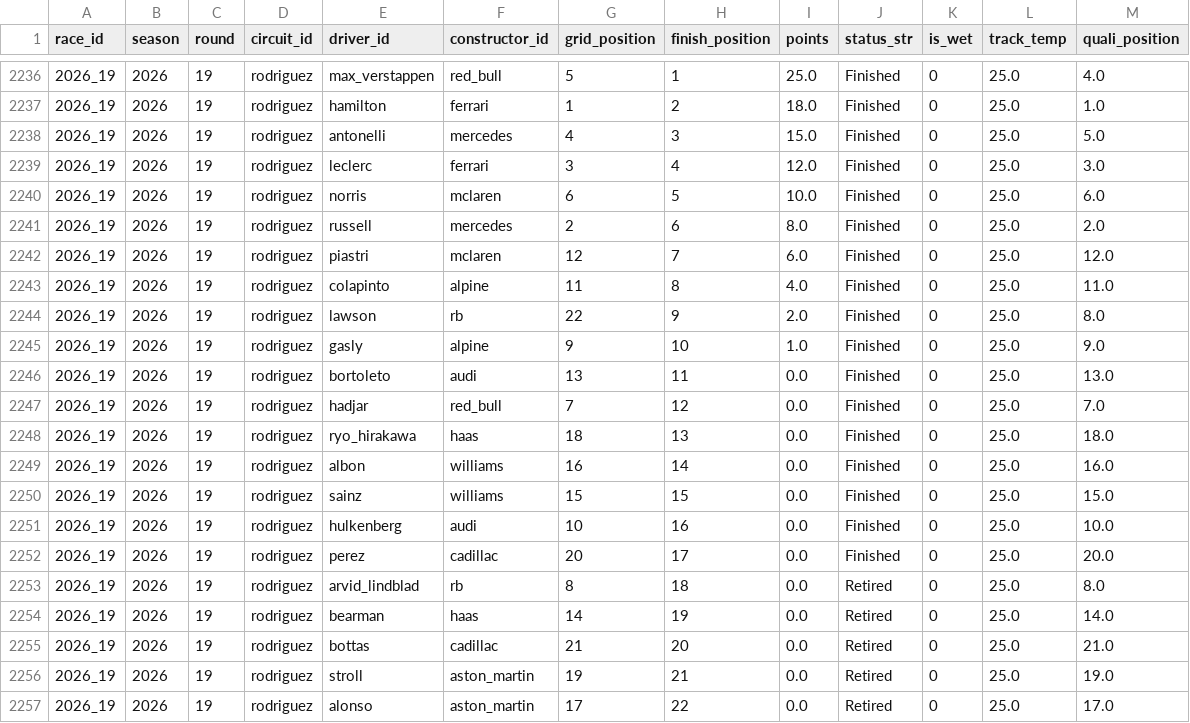
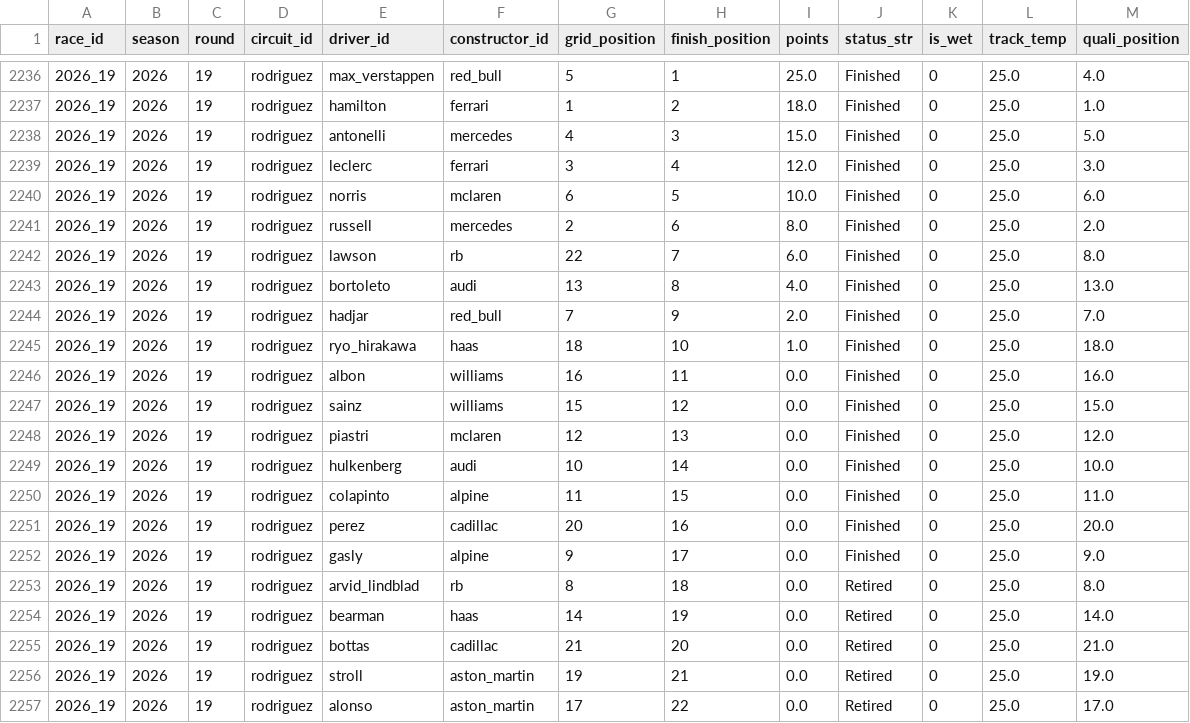
Before and after one commit to CKmellow/f1-veteran-ranker, a CSV file: data/raw/f1_canonical_master.csv, drawn as a sheet; only a part is shown, gaps mark what is left out.

```diff
--- a/data/raw/f1_canonical_master.csv
+++ b/data/raw/f1_canonical_master.csv
@@ -2241,13 +2241,13 @@ race_id,season,round,circuit_id,driver_id,constructor_id,grid_position,finish_po
 2026_19,2026,19,rodriguez,russell,mercedes,2,6,8.0,Finished,0,25.0,2.0
-2026_19,2026,19,rodriguez,piastri,mclaren,12,7,6.0,Finished,0,25.0,12.0
-2026_19,2026,19,rodriguez,colapinto,alpine,11,8,4.0,Finished,0,25.0,11.0
-2026_19,2026,19,rodriguez,lawson,rb,22,9,2.0,Finished,0,25.0,8.0
-2026_19,2026,19,rodriguez,gasly,alpine,9,10,1.0,Finished,0,25.0,9.0
-2026_19,2026,19,rodriguez,bortoleto,audi,13,11,0.0,Finished,0,25.0,13.0
-2026_19,2026,19,rodriguez,hadjar,red_bull,7,12,0.0,Finished,0,25.0,7.0
-2026_19,2026,19,rodriguez,ryo_hirakawa,haas,18,13,0.0,Finished,0,25.0,18.0
-2026_19,2026,19,rodriguez,albon,williams,16,14,0.0,Finished,0,25.0,16.0
-2026_19,2026,19,rodriguez,sainz,williams,15,15,0.0,Finished,0,25.0,15.0
-2026_19,2026,19,rodriguez,hulkenberg,audi,10,16,0.0,Finished,0,25.0,10.0
-2026_19,2026,19,rodriguez,perez,cadillac,20,17,0.0,Finished,0,25.0,20.0
+2026_19,2026,19,rodriguez,lawson,rb,22,7,6.0,Finished,0,25.0,8.0
+2026_19,2026,19,rodriguez,bortoleto,audi,13,8,4.0,Finished,0,25.0,13.0
+2026_19,2026,19,rodriguez,hadjar,red_bull,7,9,2.0,Finished,0,25.0,7.0
+2026_19,2026,19,rodriguez,ryo_hirakawa,haas,18,10,1.0,Finished,0,25.0,18.0
+2026_19,2026,19,rodriguez,albon,williams,16,11,0.0,Finished,0,25.0,16.0
+2026_19,2026,19,rodriguez,sainz,williams,15,12,0.0,Finished,0,25.0,15.0
+2026_19,2026,19,rodriguez,piastri,mclaren,12,13,0.0,Finished,0,25.0,12.0
+2026_19,2026,19,rodriguez,hulkenberg,audi,10,14,0.0,Finished,0,25.0,10.0
+2026_19,2026,19,rodriguez,colapinto,alpine,11,15,0.0,Finished,0,25.0,11.0
+2026_19,2026,19,rodriguez,perez,cadillac,20,16,0.0,Finished,0,25.0,20.0
+2026_19,2026,19,rodriguez,gasly,alpine,9,17,0.0,Finished,0,25.0,9.0
 2026_19,2026,19,rodriguez,arvid_lindblad,rb,8,18,0.0,Retired,0,25.0,8.0
```
Also changed, not shown: data/processed/veteran_training_matrix.csv, 5 other files.
